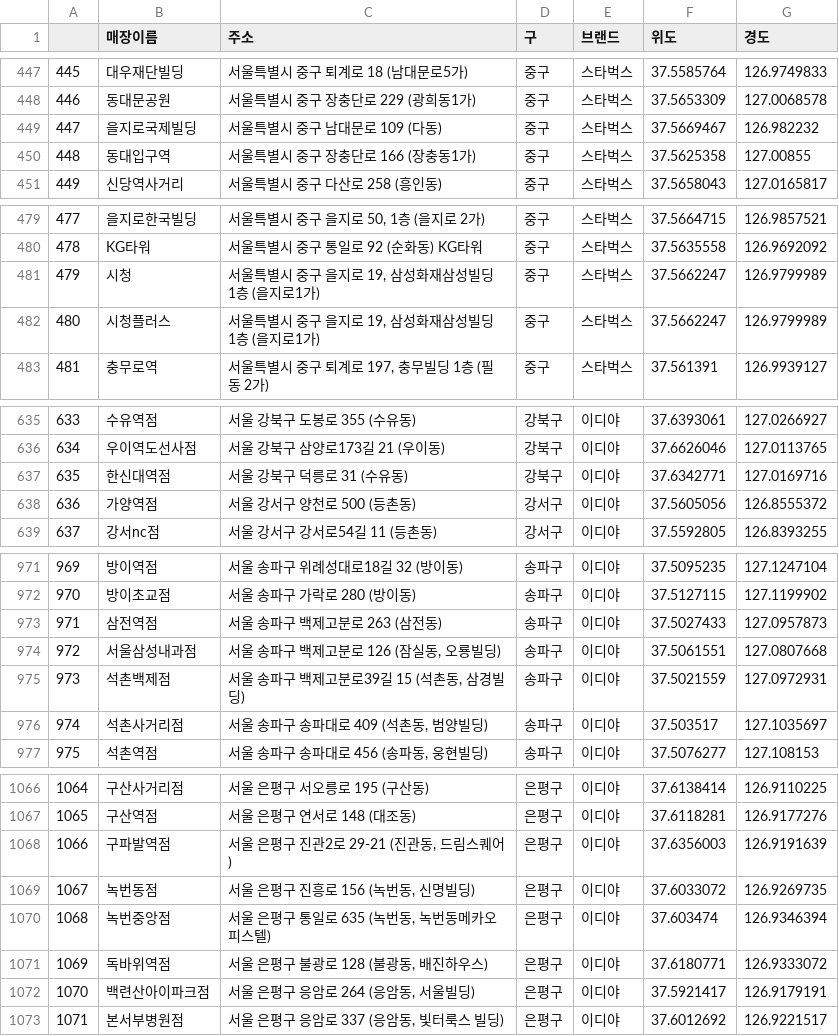
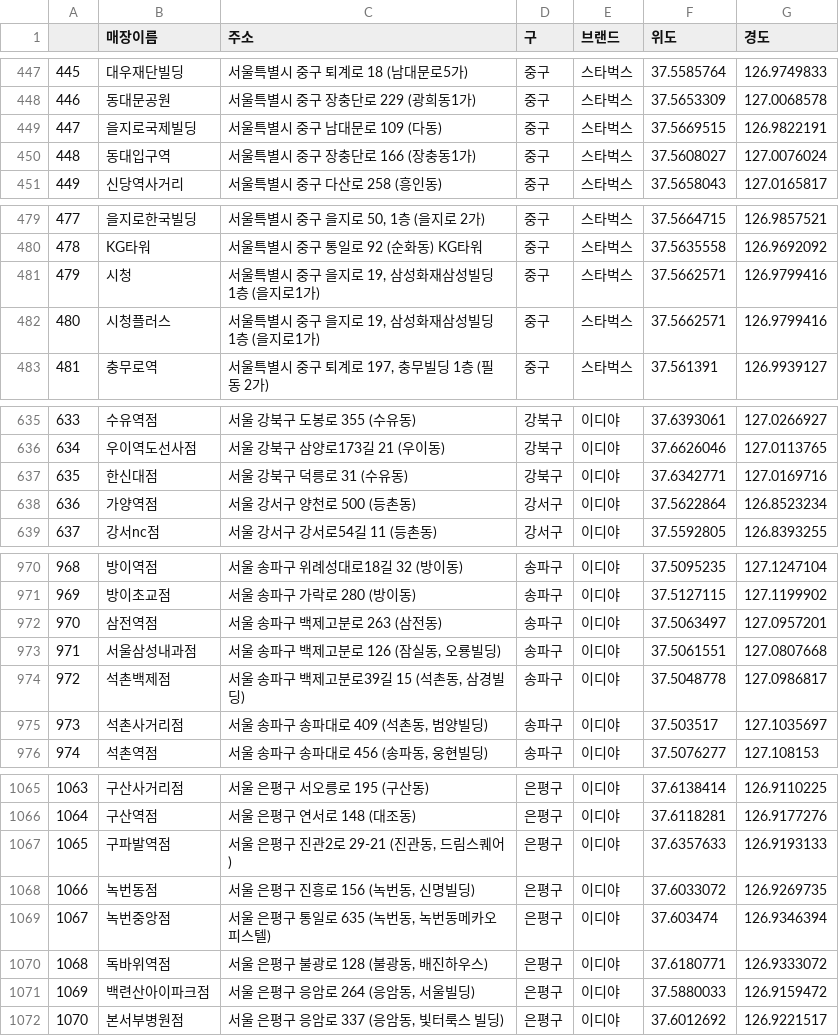
Before and after one commit to ykgoeswild/Data_Analysis_Projects, a CSV file: ediya_starbucks_coffee_maps.csv, drawn as a sheet; only a part is shown, gaps mark what is left out; addresses are those after the commit; the diff covers the shown part only; the diff names each change by its address in the sheet, - before the commit and + after, or states it on an @@ line.

```diff
--- a/ediya_starbucks_coffee_maps.csv
+++ b/ediya_starbucks_coffee_maps.csv
-F449 (위도): 37.5669467
+F449 (위도): 37.5669515
-G449 (경도): 126.982232
+G449 (경도): 126.9822191
-F450 (위도): 37.5625358
+F450 (위도): 37.5608027
-G450 (경도): 127.00855
+G450 (경도): 127.0076024
-F481:F482 (위도): 37.5662247
+F481:F482 (위도): 37.5662571
-G481:G482 (경도): 126.9799989
+G481:G482 (경도): 126.9799416
-B637 (매장이름): 한신대역점
+B637 (매장이름): 한신대점
-F638 (위도): 37.5605056
+F638 (위도): 37.5622864
-G638 (경도): 126.8555372
+G638 (경도): 126.8523234
@@ column A renumbered from row 916 down @@
-F972 (위도): 37.5027433
+F972 (위도): 37.5063497
-G972 (경도): 127.0957873
+G972 (경도): 127.0957201
-F974 (위도): 37.5021559
+F974 (위도): 37.5048778
-G974 (경도): 127.0972931
+G974 (경도): 127.0986817
-F1067 (위도): 37.6356003
+F1067 (위도): 37.6357633
-G1067 (경도): 126.9191639
+G1067 (경도): 126.9193133
-F1071 (위도): 37.5921417
+F1071 (위도): 37.5880033
-G1071 (경도): 126.9179191
+G1071 (경도): 126.9159472
```
Also changed, not shown: 1 removed row and 102 edited cells elsewhere in this file.
